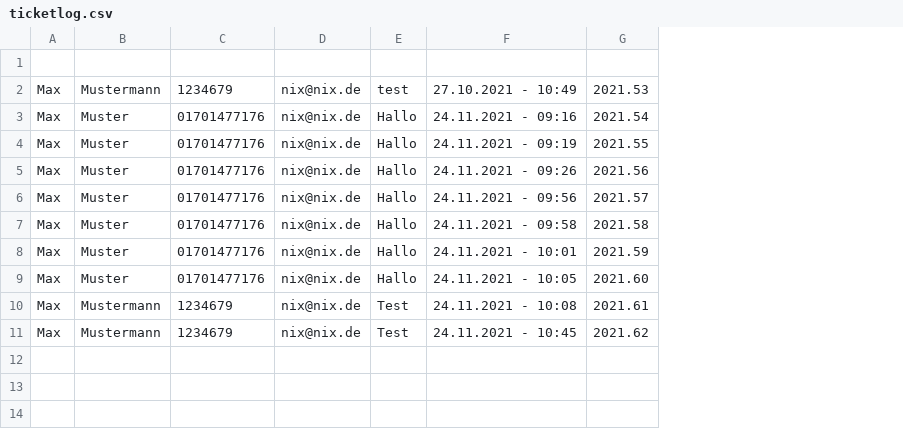
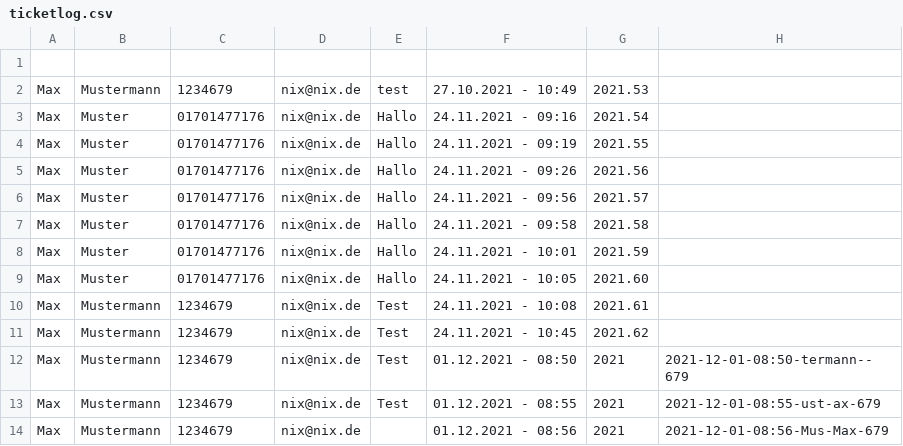
Before and after one commit to 0xChri2/ITA-HB-Ticketsystem-mit-Statistik-, a CSV file: ITA-HB-Ticketsystem-mit-Statistik/data/ticketsystem/ticketlog.csv, drawn as a sheet; the diff names each change by its address in the sheet, - before the commit and + after, or states it on an @@ line.

```diff
--- a/ITA-HB-Ticketsystem-mit-Statistik/data/ticketsystem/ticketlog.csv
+++ b/ITA-HB-Ticketsystem-mit-Statistik/data/ticketsystem/ticketlog.csv
+column H, empty
+row 12: Max | Mustermann | 1234679 | nix@nix.de | Test | 01.12.2021 - 08:50 | 2021 | 2021-12-01-08:50-termann--679
+row 13: Max | Mustermann | 1234679 | nix@nix.de | Test | 01.12.2021 - 08:55 | 2021 | 2021-12-01-08:55-ust-ax-679
+row 14: Max | Mustermann | 1234679 | nix@nix.de |  | 01.12.2021 - 08:56 | 2021 | 2021-12-01-08:56-Mus-Max-679
```
Also changed, not shown: 14 other files.
